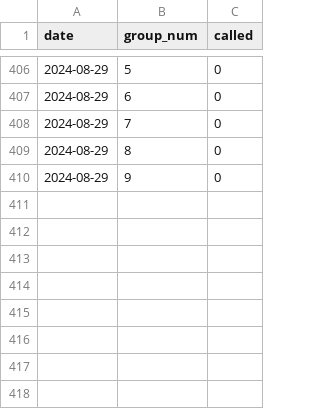
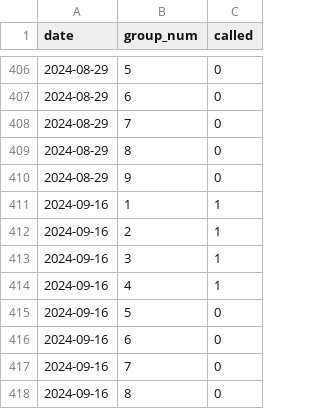
Before and after one commit to bbgatch/bbgatch.github.io, a CSV file: projects/jury-duty/jury-duty.csv, drawn as a sheet; only a part is shown, gaps mark what is left out.

Commit message:
Update jury-duty.csv

```diff
--- a/projects/jury-duty/jury-duty.csv
+++ b/projects/jury-duty/jury-duty.csv
@@ -410 +410,9 @@
 2024-08-29,9,0
+2024-09-16,1,1
+2024-09-16,2,1
+2024-09-16,3,1
+2024-09-16,4,1
+2024-09-16,5,0
+2024-09-16,6,0
+2024-09-16,7,0
+2024-09-16,8,0
```
